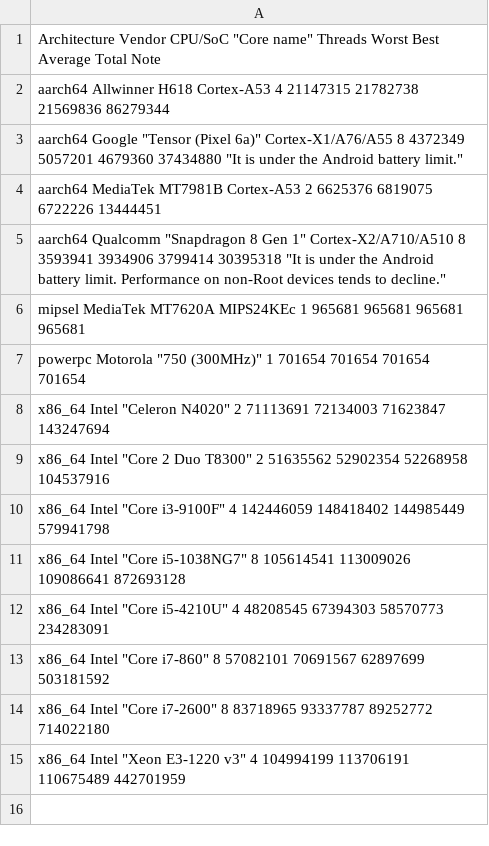
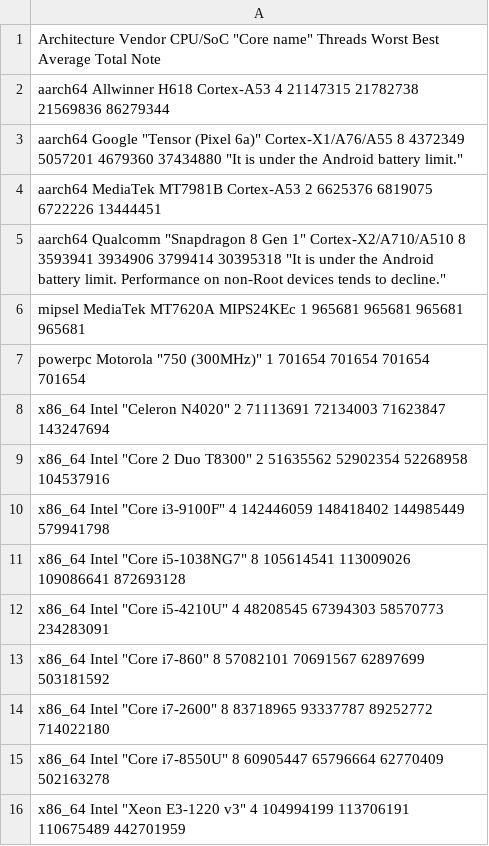
Before and after one commit to TranslucentFoxHuman/AhoBench, a CSV file: scoredb.csv, drawn as a sheet.

Commit message:
Added benchmark score of Intel Core i7-8550U

```diff
--- a/scoredb.csv
+++ b/scoredb.csv
@@ -14,2 +14,3 @@ x86_64 Intel "Core i7-860"  8 57082101 70691567 62897699 503181592
 x86_64 Intel "Core i7-2600"  8 83718965 93337787 89252772 714022180
+x86_64 Intel "Core i7-8550U"  8 60905447 65796664 62770409 502163278
 x86_64 Intel "Xeon E3-1220 v3"  4 104994199 113706191 110675489 442701959
```
